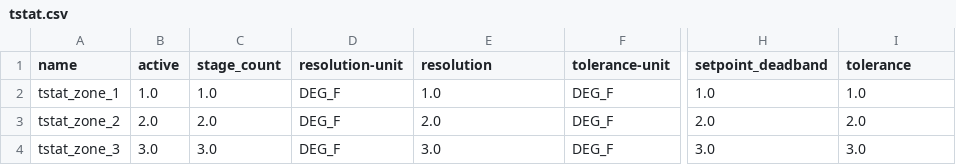
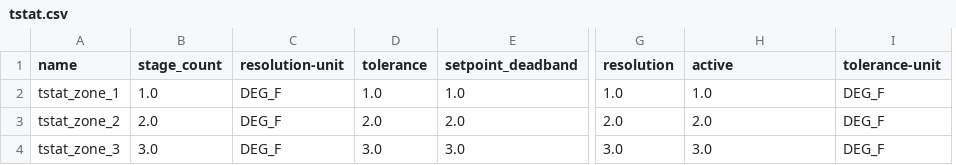
Before and after one commit to lazlop/SemanticModelBuilder, a CSV file: tutorial/brick-test_site/test_build/tstat.csv, drawn as a sheet; only a part is shown, gaps mark what is left out; removed rows and columns are numbered as before the commit, all else as after; the diff names each change by its address in the sheet, - before the commit and + after, or states it on an @@ line.

```diff
--- a/tutorial/brick-test_site/test_build/tstat.csv
+++ b/tutorial/brick-test_site/test_build/tstat.csv
-column B (active), rows 2-4: 1.0 | 2.0 | 3.0
+column D (tolerance), rows 2-4: 1.0 | 2.0 | 3.0
-column F (tolerance-unit), rows 2-4: all DEG_F
+column G (resolution), rows 2-4: 1.0 | 2.0 | 3.0
-E1: resolution
+E1: setpoint_deadband
-H1: setpoint_deadband
+H1: active
-I1: tolerance
+I1: tolerance-unit
-I2 (tolerance-unit): 1.0
+I2 (tolerance-unit): DEG_F
-I3 (tolerance-unit): 2.0
+I3 (tolerance-unit): DEG_F
-I4 (tolerance-unit): 3.0
+I4 (tolerance-unit): DEG_F
```
Also changed, not shown: tutorial/brick-test_site/test_build/hvac.csv, tutorial/brick-test_site/test_build/window.csv, 20 other files.
